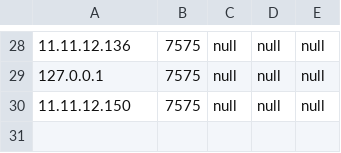
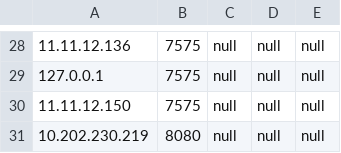
Before and after one commit to ljhsecret/socialbot, a CSV file: config/agents.csv, drawn as a sheet; only a part is shown, gaps mark what is left out; the diff names each change by its address in the sheet, - before the commit and + after, or states it on an @@ line.

```diff
--- a/config/agents.csv
+++ b/config/agents.csv
+row 31: 10.202.230.219 | 8080 | null | null | null
```
Also changed, not shown: 18 other files.
